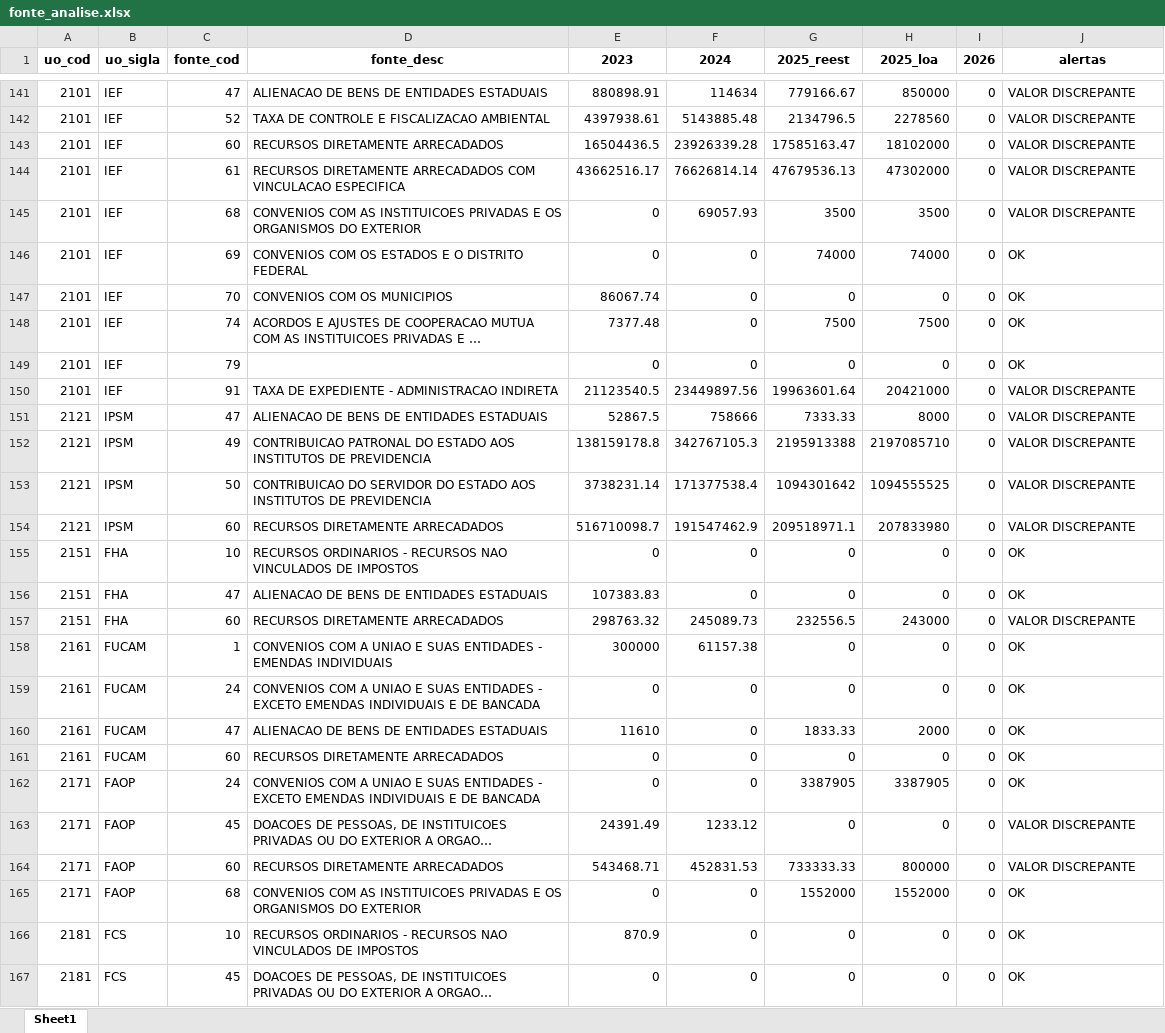
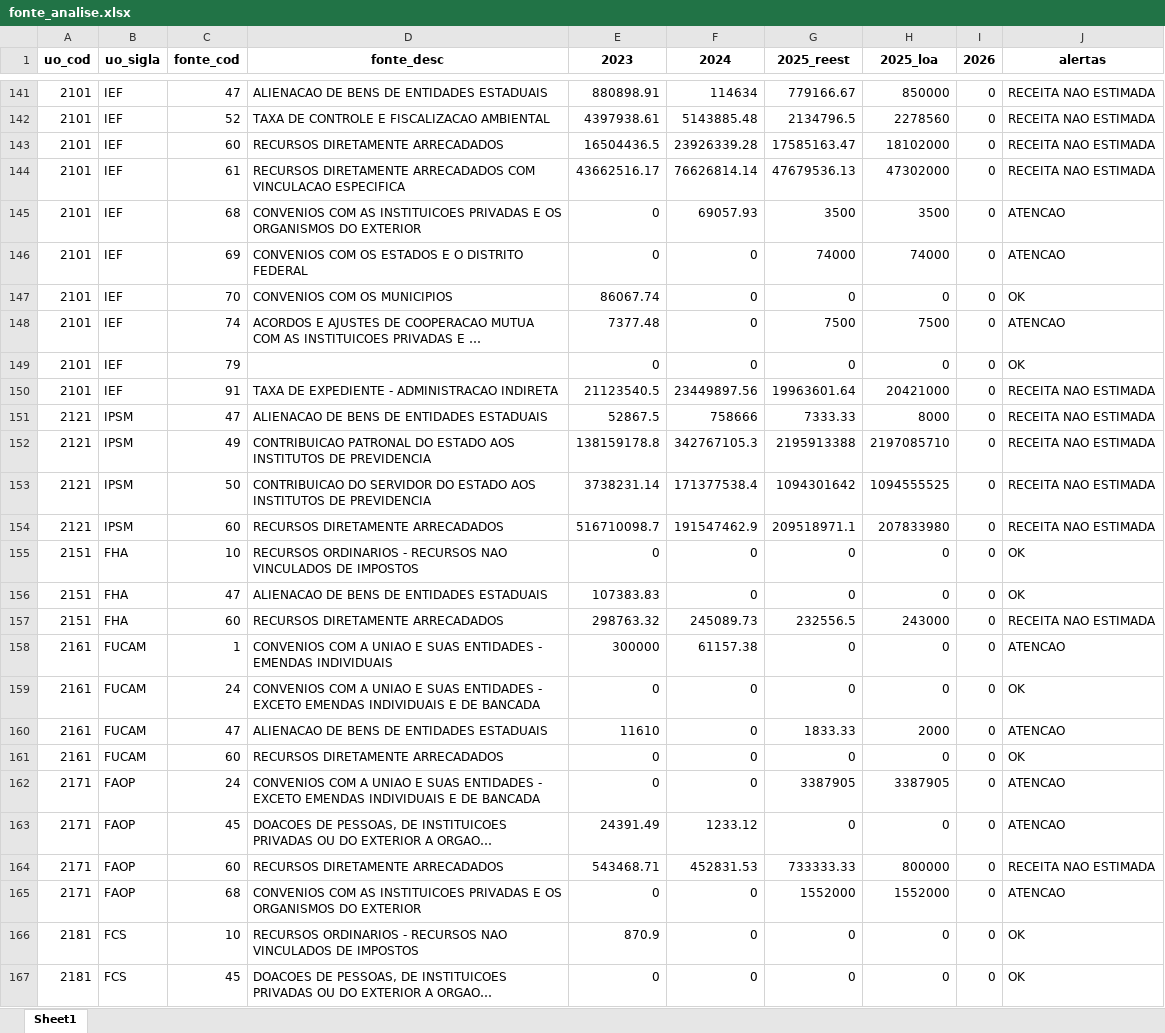
Before and after one commit to splor-mg/painel-ldo, an Excel workbook: data/fonte_analise.xlsx, sheet Sheet1, drawn as a sheet; only a part is shown, gaps mark what is left out; long unchanged cells end in …; values as stored, in another font and other column widths than the file's, no borders; the diff covers the shown part only; the diff names each change by its address in the sheet, - before the commit and + after, or states it on an @@ line.

Commit message:
fix(fonte-analise): corrige posicao relativa das colunas nos alertas da base fonte-analise. see #13.

```diff
--- a/data/fonte_analise.xlsx (sheet Sheet1)
+++ b/data/fonte_analise.xlsx (sheet Sheet1)
-J141:J144 (alertas): VALOR DISCREPANTE
+J141:J144 (alertas): RECEITA NAO ESTIMADA
-J145 (alertas): VALOR DISCREPANTE
+J145 (alertas): ATENCAO
-J146 (alertas): OK
+J146 (alertas): ATENCAO
-J148 (alertas): OK
+J148 (alertas): ATENCAO
-J150:J154 (alertas): VALOR DISCREPANTE
+J150:J154 (alertas): RECEITA NAO ESTIMADA
-J157 (alertas): VALOR DISCREPANTE
+J157 (alertas): RECEITA NAO ESTIMADA
-J158 (alertas): OK
+J158 (alertas): ATENCAO
-J160 (alertas): OK
+J160 (alertas): ATENCAO
-J162 (alertas): OK
+J162 (alertas): ATENCAO
-J163 (alertas): VALOR DISCREPANTE
+J163 (alertas): ATENCAO
-J164 (alertas): VALOR DISCREPANTE
+J164 (alertas): RECEITA NAO ESTIMADA
-J165 (alertas): OK
+J165 (alertas): ATENCAO
```
Also changed, not shown: 286 edited cells elsewhere in this sheet, data/receita_analise.xlsx, 2 other files.
